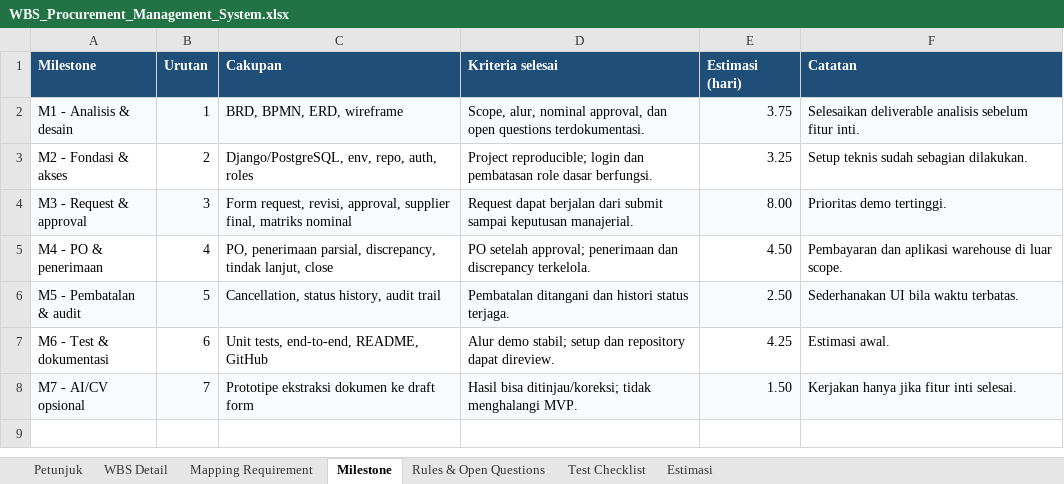
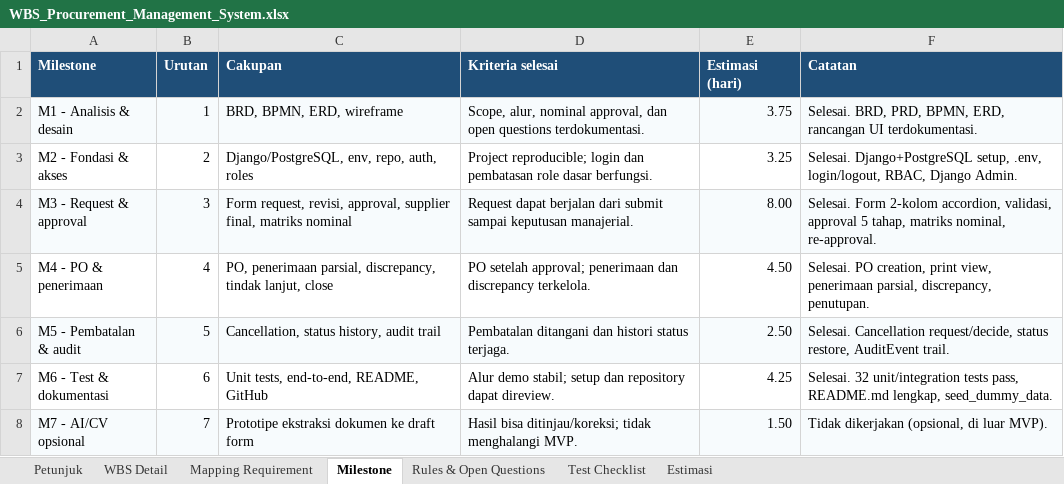
Before and after one commit to Rizkuy01/procureflow, an Excel workbook: guide/WBS_Procurement_Management_System.xlsx, sheet Milestone, drawn as a sheet; values as stored, in another font and other column widths than the file's, no borders; table styles not drawn; the diff names each change by its address in the sheet, - before the commit and + after, or states it on an @@ line.

```diff
--- a/guide/WBS_Procurement_Management_System.xlsx (sheet Milestone)
+++ b/guide/WBS_Procurement_Management_System.xlsx (sheet Milestone)
-F2 (Catatan): Selesaikan deliverable analisis sebelum fitur inti.
+F2 (Catatan): Selesai. BRD, PRD, BPMN, ERD, rancangan UI terdokumentasi.
-F3 (Catatan): Setup teknis sudah sebagian dilakukan.
+F3 (Catatan): Selesai. Django+PostgreSQL setup, .env, login/logout, RBAC, Django Admin.
-F4 (Catatan): Prioritas demo tertinggi.
+F4 (Catatan): Selesai. Form 2-kolom accordion, validasi, approval 5 tahap, matriks nominal, re-approval.
-F5 (Catatan): Pembayaran dan aplikasi warehouse di luar scope.
+F5 (Catatan): Selesai. PO creation, print view, penerimaan parsial, discrepancy, penutupan.
-F6 (Catatan): Sederhanakan UI bila waktu terbatas.
+F6 (Catatan): Selesai. Cancellation request/decide, status restore, AuditEvent trail.
-F7 (Catatan): Estimasi awal.
+F7 (Catatan): Selesai. 32 unit/integration tests pass, README.md lengkap, seed_dummy_data.
-F8 (Catatan): Kerjakan hanya jika fitur inti selesai.
+F8 (Catatan): Tidak dikerjakan (opsional, di luar MVP).
```
Also changed, not shown: sheet WBS Detail, sheet Test Checklist, sheet Rules & Open Questions.
